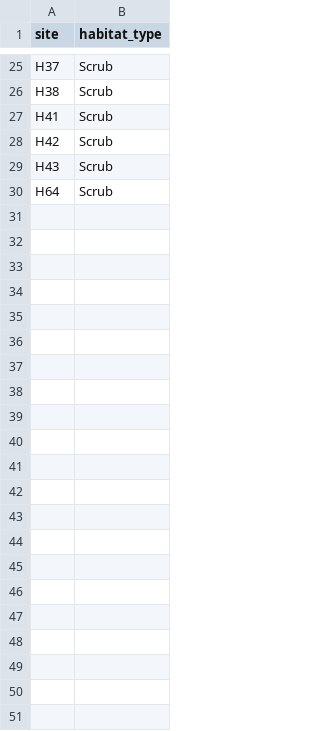
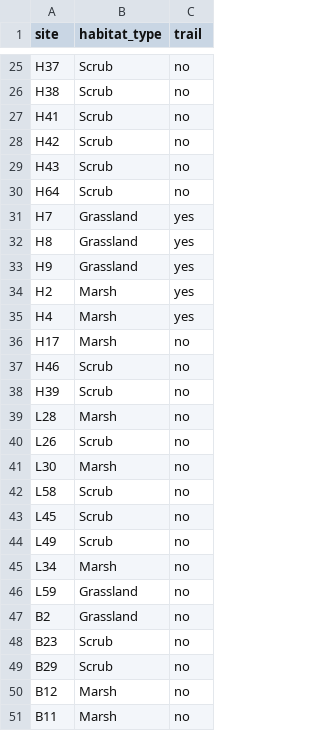
Before and after one commit to garrettgcraig/NCOS-Hibernacula-Study, a CSV file: data/site_to_habitat_crosswalk.csv, drawn as a sheet; only a part is shown, gaps mark what is left out; the diff names each change by its address in the sheet, - before the commit and + after, or states it on an @@ line.

```diff
--- a/data/site_to_habitat_crosswalk.csv
+++ b/data/site_to_habitat_crosswalk.csv
+column C (trail), rows 25-30: all no
+row 31: H7 | Grassland | yes
+row 32: H8 | Grassland | yes
+row 33: H9 | Grassland | yes
+row 34: H2 | Marsh | yes
+row 35: H4 | Marsh | yes
+row 36: H17 | Marsh | no
+row 37: H46 | Scrub | no
+row 38: H39 | Scrub | no
+row 39: L28 | Marsh | no
+row 40: L26 | Scrub | no
+row 41: L30 | Marsh | no
+row 42: L58 | Scrub | no
+row 43: L45 | Scrub | no
+row 44: L49 | Scrub | no
+row 45: L34 | Marsh | no
+row 46: L59 | Grassland | no
+row 47: B2 | Grassland | no
+row 48: B23 | Scrub | no
+row 49: B29 | Scrub | no
+row 50: B12 | Marsh | no
+row 51: B11 | Marsh | no
```
Also changed, not shown: data/observations_summary_for_alistair.csv, data/site_summary.csv, 5 other files.
